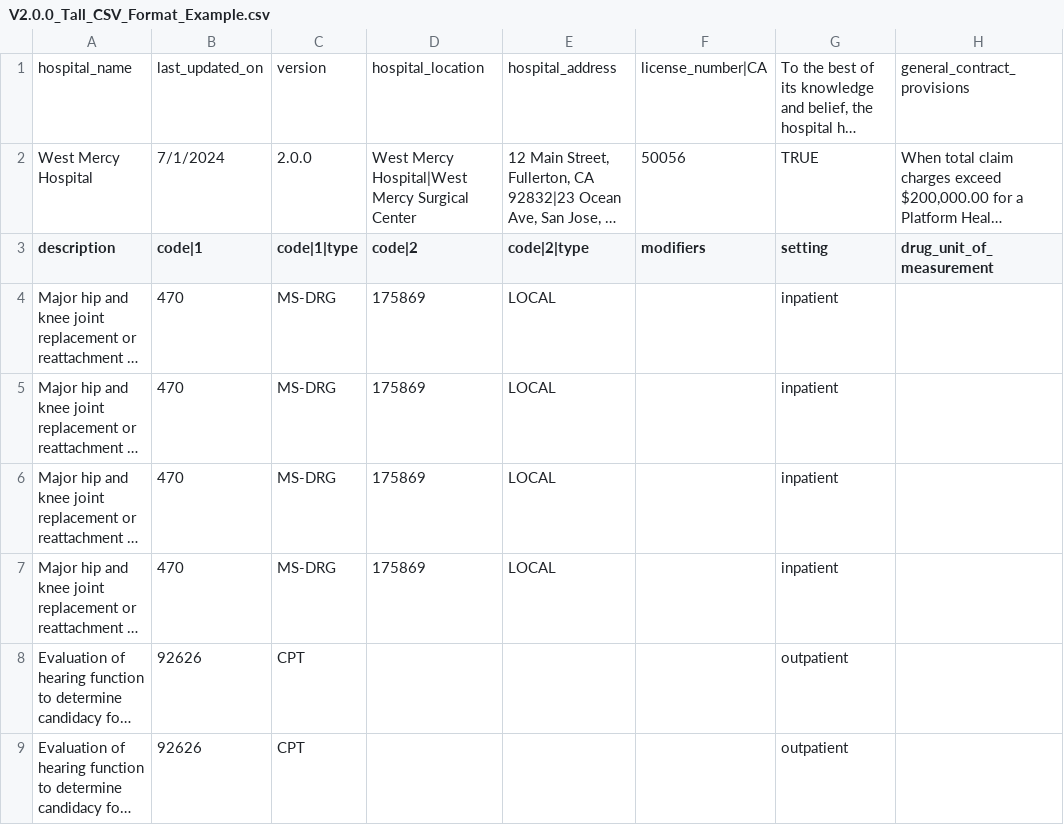
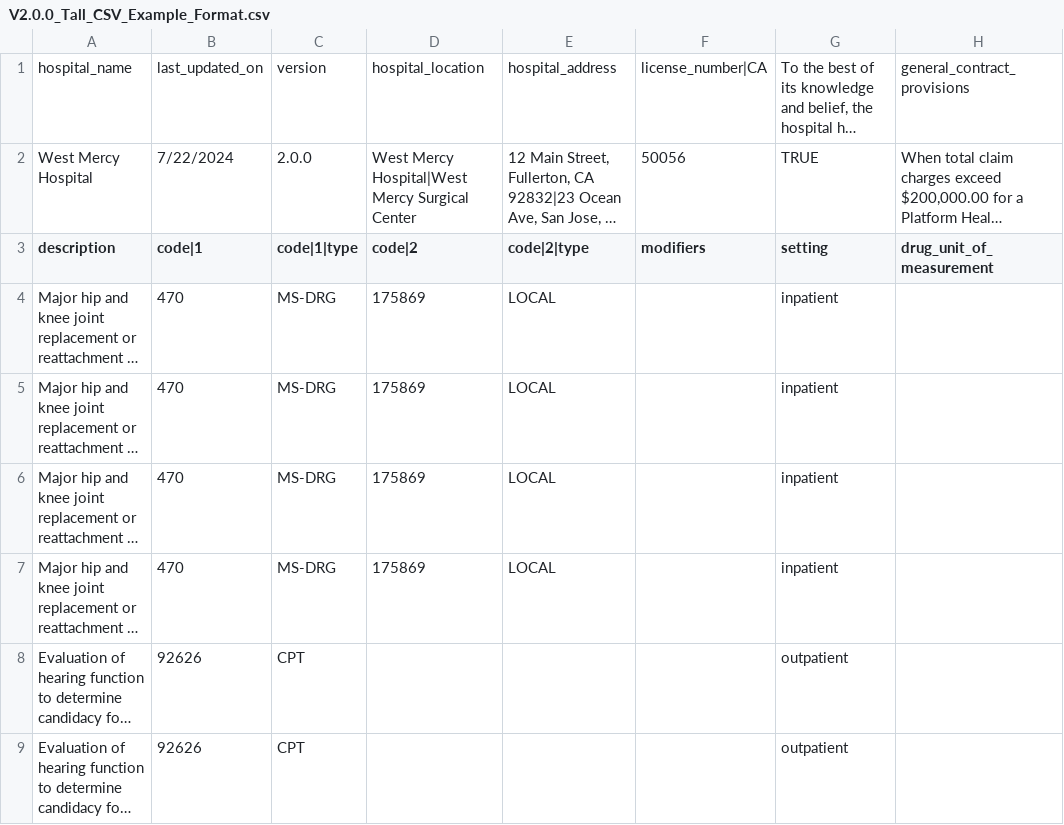
Before and after one commit to ashrithp1/mrf-test-data, a CSV file: V2.0.0_Tall_CSV_Example_Format.csv (was V2.0.0_Tall_CSV_Format_Example.csv), drawn as a sheet; only a part is shown; long unchanged cells end in …; the diff names each change by its address in the sheet, - before the commit and + after, or states it on an @@ line.

Commit message:
QA_Tall_5187

```diff
--- a/V2.0.0_Tall_CSV_Format_Example.csv
+++ b/V2.0.0_Tall_CSV_Example_Format.csv
-B2 (code|1): 7/1/2024
+B2 (code|1): 7/22/2024
```
